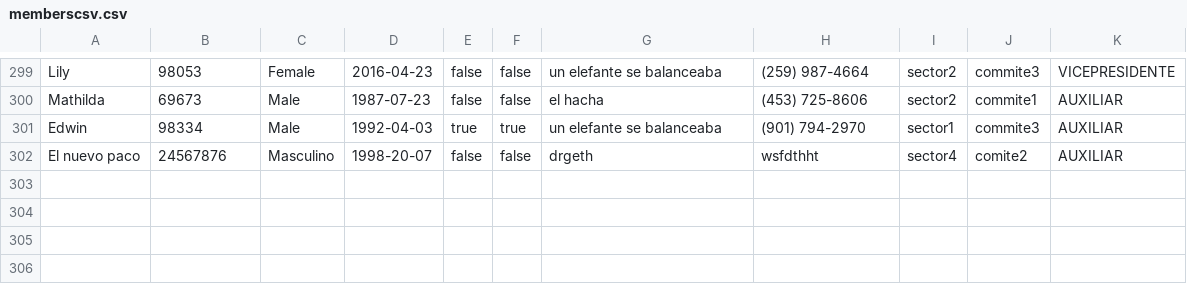
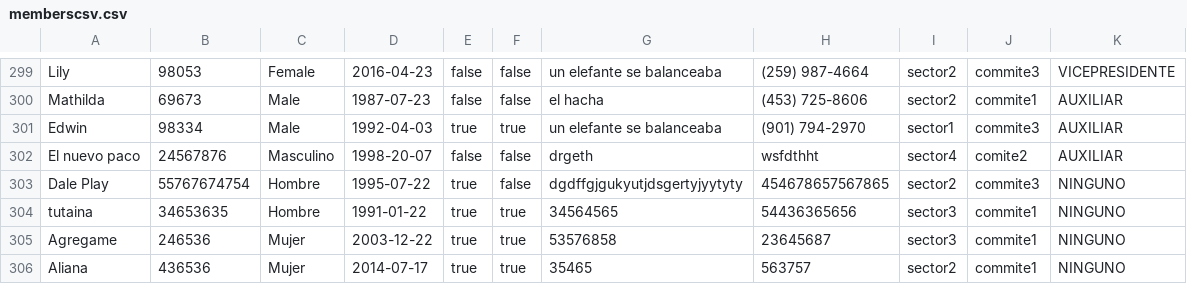
Before and after one commit to johnkennedyls/ManejoCreyentes, a CSV file: data/memberscsv.csv, drawn as a sheet; only a part is shown, gaps mark what is left out.

```diff
--- a/data/memberscsv.csv
+++ b/data/memberscsv.csv
@@ -302 +302,5 @@ Edwin;98334;Male;1992-04-03;true;true;un elefante se balanceaba;(901) 794-2970;s
 El nuevo paco;24567876;Masculino;1998-20-07;false;false;drgeth;wsfdthht;sector4;comite2;AUXILIAR
+Dale Play;55767674754;Hombre;1995-07-22;true;false;dgdffgjgukyutjdsgertyjyytyty;454678657567865;sector2;commite3;NINGUNO
+tutaina;34653635;Hombre;1991-01-22;true;true;34564565;54436365656;sector3;commite1;NINGUNO
+Agregame;246536;Mujer;2003-12-22;true;true;53576858;23645687;sector3;commite1;NINGUNO
+Aliana;436536;Mujer;2014-07-17;true;true;35465;563757;sector2;commite1;NINGUNO
```
Also changed, not shown: 8 other files.
